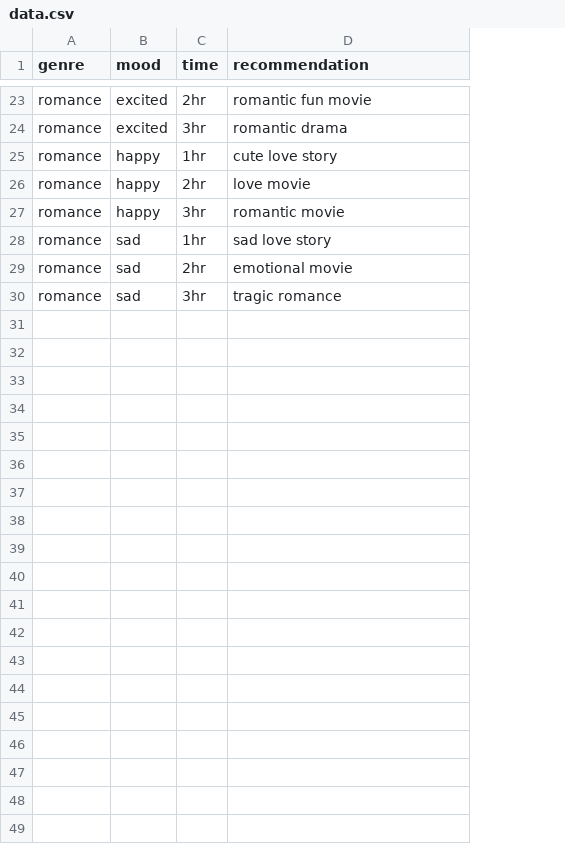
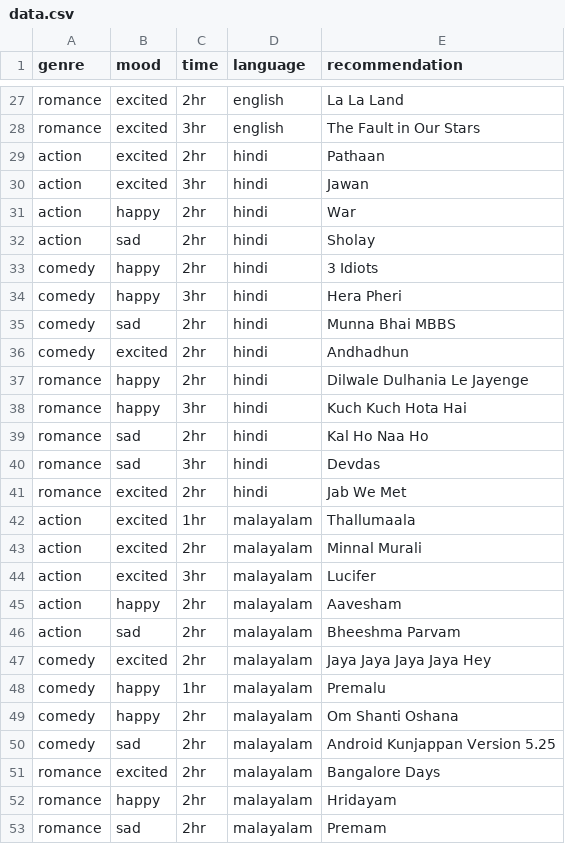
Before and after one commit to misna01/movie-ml-project, a CSV file: backend/data.csv, drawn as a sheet; only a part is shown, gaps mark what is left out; removed rows and columns are numbered as before the commit, all else as after; the diff covers the shown part only; the diff names each change by its address in the sheet, - before the commit and + after, or states it on an @@ line.

```diff
--- a/backend/data.csv
+++ b/backend/data.csv
+column D (language), rows 27-28: english | english; rows 37-40: all hindi
-E27 (recommendation): romantic fun movie
+E27 (recommendation): La La Land
-E28 (recommendation): romantic drama
+E28 (recommendation): The Fault in Our Stars
-row 25: romance | happy | 1hr | cute love story
+row 29: action | excited | 2hr | hindi | Pathaan
+row 30: action | excited | 3hr | hindi | Jawan
+row 31: action | happy | 2hr | hindi | War
+row 32: action | sad | 2hr | hindi | Sholay
+row 33: comedy | happy | 2hr | hindi | 3 Idiots
+row 34: comedy | happy | 3hr | hindi | Hera Pheri
+row 35: comedy | sad | 2hr | hindi | Munna Bhai MBBS
+row 36: comedy | excited | 2hr | hindi | Andhadhun
-E37 (recommendation): love movie
+E37 (recommendation): Dilwale Dulhania Le Jayenge
-E38 (recommendation): romantic movie
+E38 (recommendation): Kuch Kuch Hota Hai
-row 28: romance | sad | 1hr | sad love story
-E39 (recommendation): emotional movie
+E39 (recommendation): Kal Ho Naa Ho
-E40 (recommendation): tragic romance
+E40 (recommendation): Devdas
+row 41: romance | excited | 2hr | hindi | Jab We Met
+row 42: action | excited | 1hr | malayalam | Thallumaala
+row 43: action | excited | 2hr | malayalam | Minnal Murali
+row 44: action | excited | 3hr | malayalam | Lucifer
+row 45: action | happy | 2hr | malayalam | Aavesham
+row 46: action | sad | 2hr | malayalam | Bheeshma Parvam
+row 47: comedy | excited | 2hr | malayalam | Jaya Jaya Jaya Jaya Hey
+row 48: comedy | happy | 1hr | malayalam | Premalu
+row 49: comedy | happy | 2hr | malayalam | Om Shanti Oshana
+row 50: comedy | sad | 2hr | malayalam | Android Kunjappan Version 5.25
+row 51: romance | excited | 2hr | malayalam | Bangalore Days
+row 52: romance | happy | 2hr | malayalam | Hridayam
+row 53: romance | sad | 2hr | malayalam | Premam
```
Also changed, not shown: 8 added rows, 4 removed rows and 23 edited cells elsewhere in this file, 7 other files.
